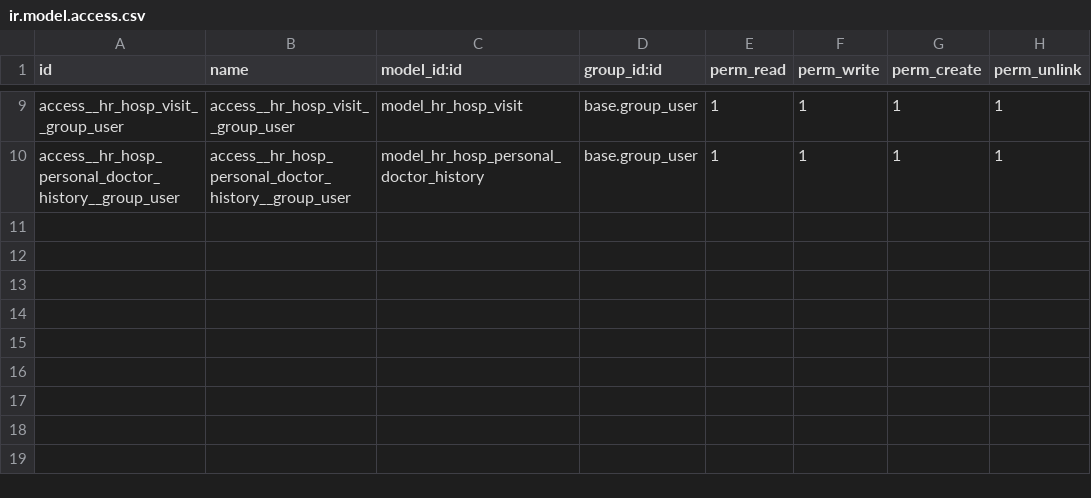
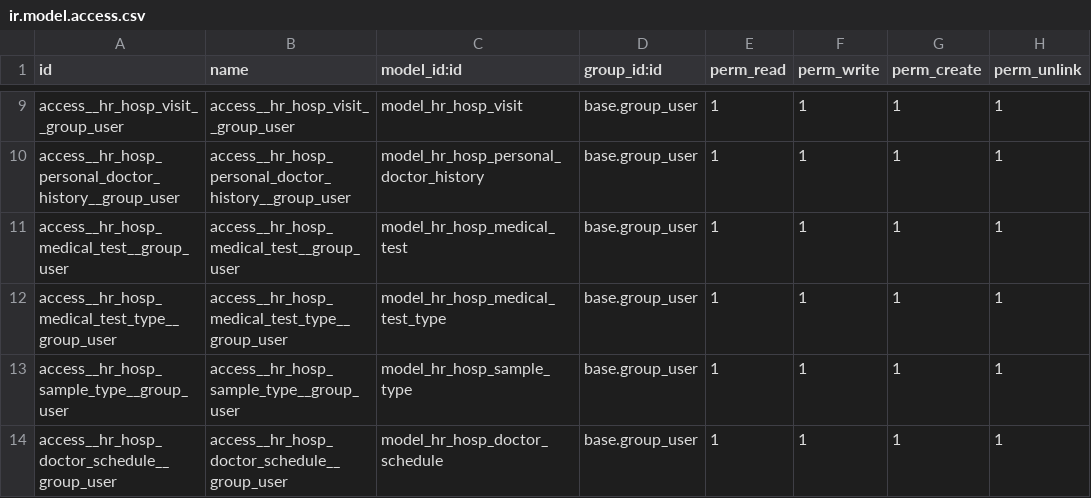
Before and after one commit to dziadyk/dziadyk_odoo, a CSV file: hr_hospital/security/ir.model.access.csv, drawn as a sheet; only a part is shown, gaps mark what is left out.

Commit message:
[IMP] hr_hospital: new features

```diff
--- a/hr_hospital/security/ir.model.access.csv
+++ b/hr_hospital/security/ir.model.access.csv
@@ -10 +10,5 @@ access__hr_hosp_visit__group_user,access__hr_hosp_visit__group_user,model_hr_hos
 access__hr_hosp_personal_doctor_history__group_user,access__hr_hosp_personal_doctor_history__group_user,model_hr_hosp_personal_doctor_history,base.group_user,1,1,1,1
+access__hr_hosp_medical_test__group_user,access__hr_hosp_medical_test__group_user,model_hr_hosp_medical_test,base.group_user,1,1,1,1
+access__hr_hosp_medical_test_type__group_user,access__hr_hosp_medical_test_type__group_user,model_hr_hosp_medical_test_type,base.group_user,1,1,1,1
+access__hr_hosp_sample_type__group_user,access__hr_hosp_sample_type__group_user,model_hr_hosp_sample_type,base.group_user,1,1,1,1
+access__hr_hosp_doctor_schedule__group_user,access__hr_hosp_doctor_schedule__group_user,model_hr_hosp_doctor_schedule,base.group_user,1,1,1,1
```
Also changed, not shown: 22 other files.
